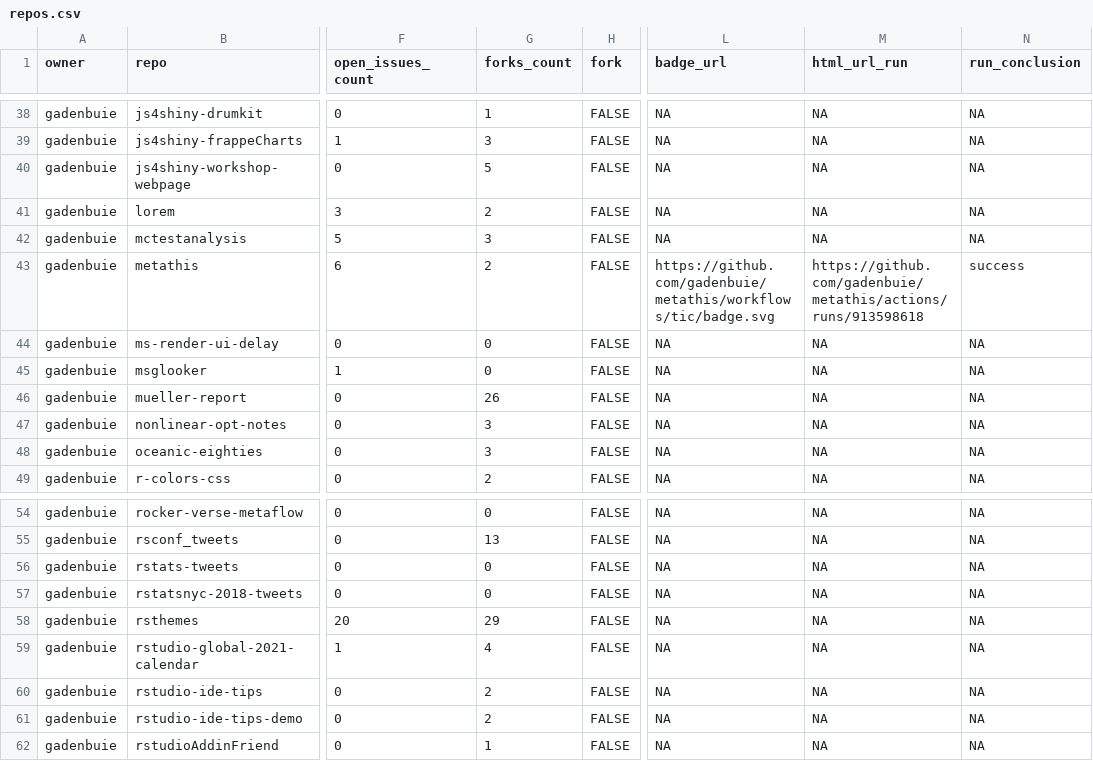
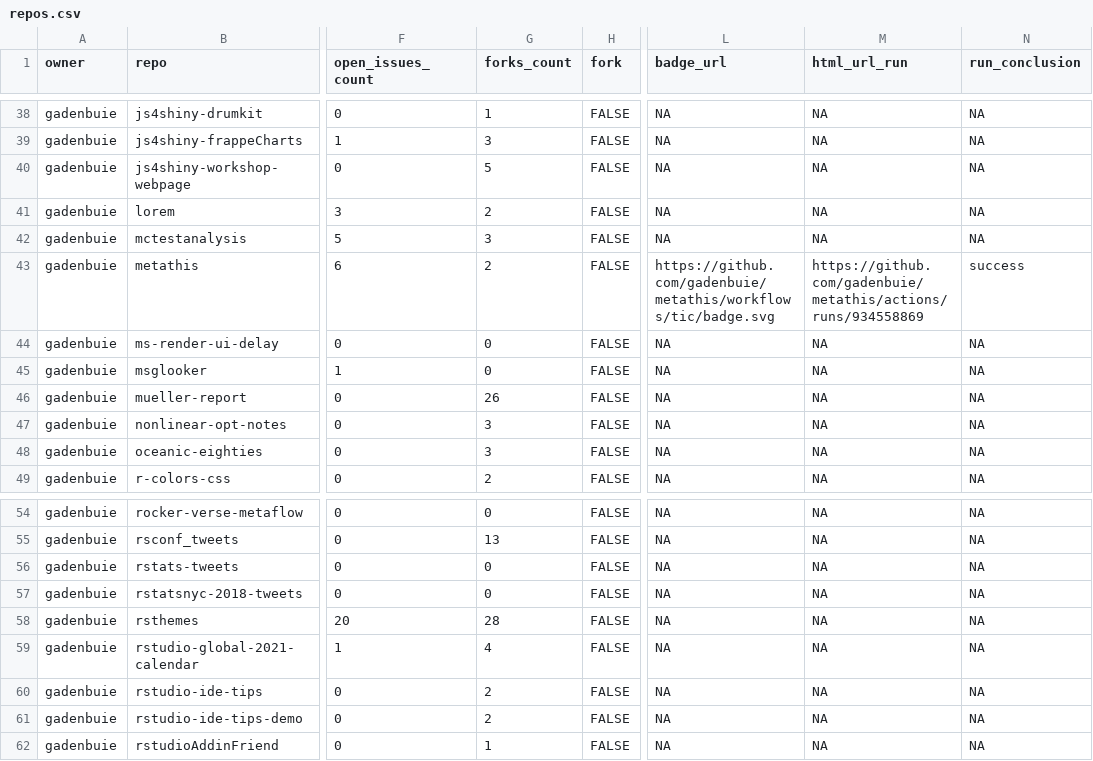
Before and after one commit to andrewcstewart/gha-dashboard, a CSV file: repos.csv, drawn as a sheet; only a part is shown, gaps mark what is left out; the diff covers the shown part only; the diff names each change by its address in the sheet, - before the commit and + after, or states it on an @@ line.

```diff
--- a/repos.csv
+++ b/repos.csv
-M43 (html_url_run): https://github.com/gadenbuie/metathis/actions/runs/913598618
+M43 (html_url_run): https://github.com/gadenbuie/metathis/actions/runs/934558869
-G58 (forks_count): 29
+G58 (forks_count): 28
```
Also changed, not shown: 1 added row and 18 edited cells elsewhere in this file, 1 other file.
